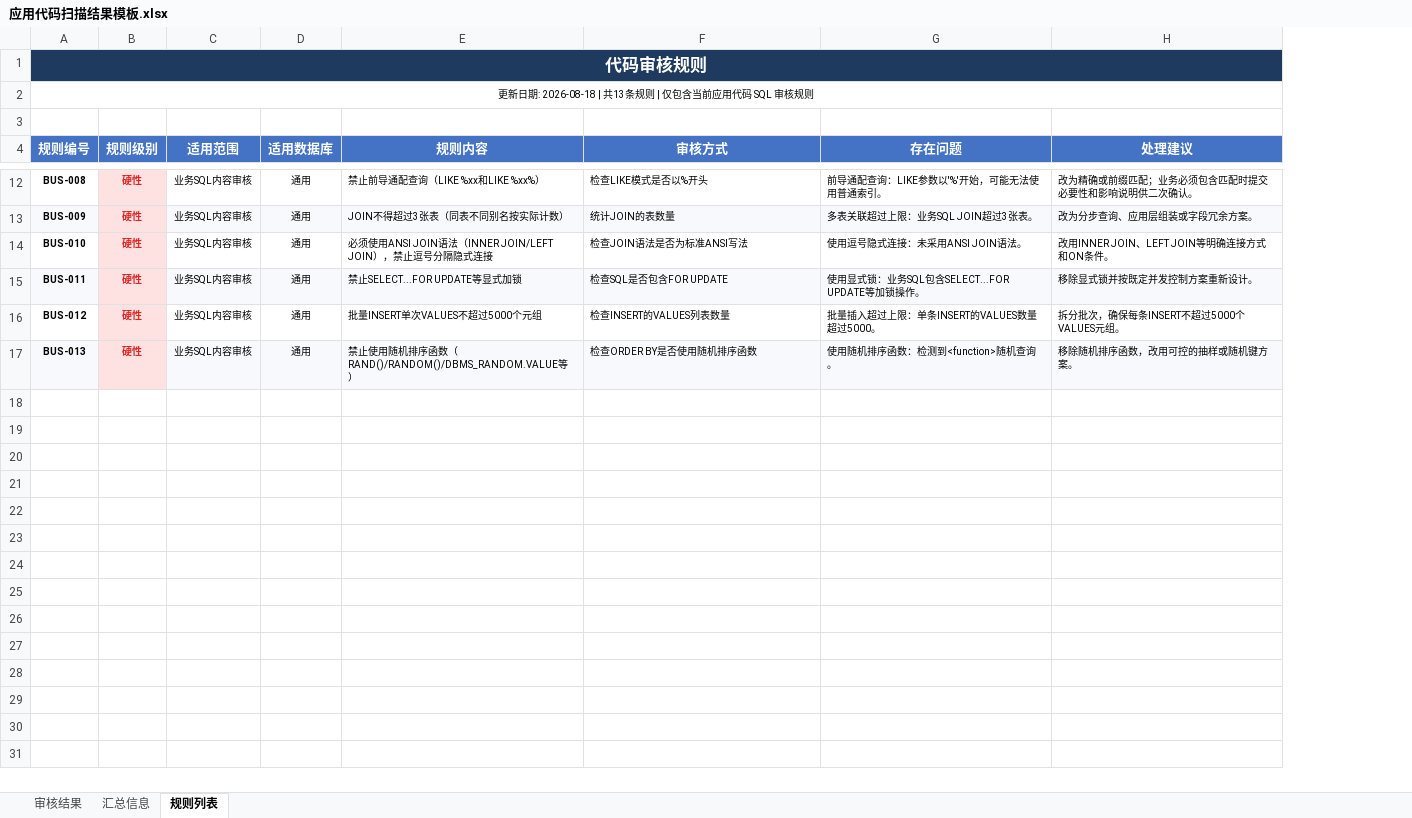
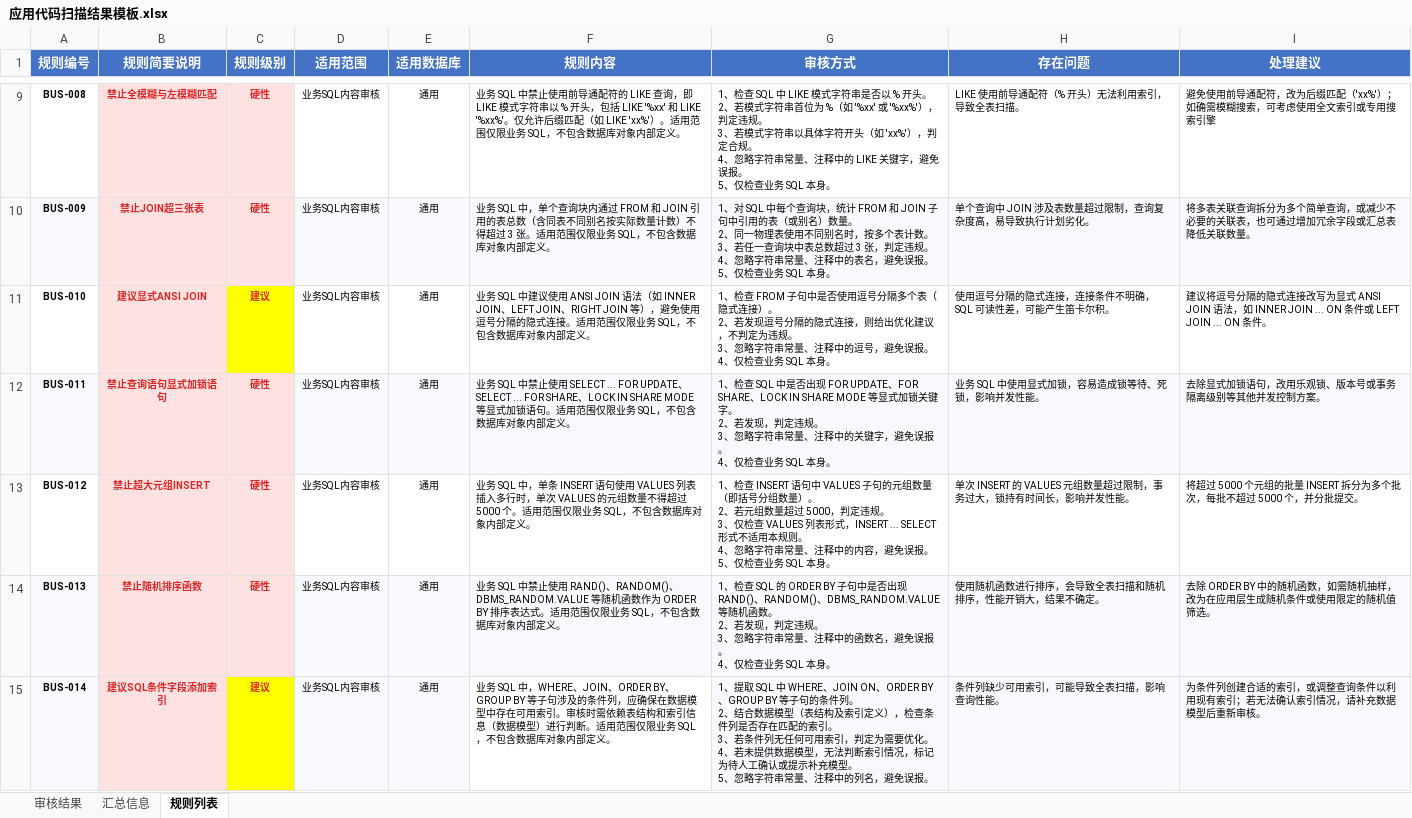
Before and after one commit to sunset2131/SQL_audit, an Excel workbook: sql-audit/assets/应用代码扫描结果模板.xlsx, sheet 规则列表, drawn as a sheet; only a part is shown, gaps mark what is left out; values as stored, in another font and other column widths than the file's, no borders; removed rows and columns are numbered as before the commit, all else as after; ↵ is a line break in a cell; the diff covers the shown part only; the diff names each change by its address in the sheet, - before the commit and + after, or states it on an @@ line.

```diff
--- a/sql-audit/assets/应用代码扫描结果模板.xlsx (sheet 规则列表)
+++ b/sql-audit/assets/应用代码扫描结果模板.xlsx (sheet 规则列表)
+column B (规则简要说明), rows 9-14: 禁止全模糊与左模糊匹配 | 禁止JOIN超三张表 | 建议显式ANSI JOIN | 禁止查询语句显式加锁语句 | 禁止超大元组INSERT | 禁止随机排序函数
-row 1: 代码审核规则
-row 2: 更新日期: 2026-08-18 | 共13条规则 | 仅包含当前应用代码 SQL 审核规则
-row 3: (empty)
-F9 (规则内容): 禁止前导通配查询（LIKE %xx和LIKE %xx%）
+F9 (规则内容): 业务 SQL 中禁止使用前导通配符的 LIKE 查询，即 LIKE 模式字符串以 % 开头，包括 LIKE '%xx' 和 LIKE '%xx%'。仅允许后缀匹配（如 LIKE 'xx%'）。适用范围仅限业务 SQL，不包含数据库对象内部定义。
-G9 (审核方式): 检查LIKE模式是否以%开头
+G9 (审核方式): 1、检查 SQL 中 LIKE 模式字符串是否以 % 开头。 ↵ 2、若模式字符串首位为 %（如 '%xx' 或 '%xx%'），判定违规。 ↵ 3、若模式字符串以具体字符开头（如 'xx%'），判定合规。 ↵ 4、忽略字符串常量、注释中的 LIKE 关键字，避免误报。 ↵ 5、仅检查业务 SQL 本身。
-H9 (存在问题): 前导通配查询：LIKE参数以'%'开始，可能无法使用普通索引。
+H9 (存在问题): LIKE 使用前导通配符（% 开头）无法利用索引，导致全表扫描。
-I9 (处理建议): 改为精确或前缀匹配；业务必须包含匹配时提交必要性和影响说明供二次确认。
+I9 (处理建议): 避免使用前导通配符，改为后缀匹配（'xx%'）；如确需模糊搜索，可考虑使用全文索引或专用搜索引擎
-F10 (规则内容): JOIN不得超过3张表（同表不同别名按实际计数）
+F10 (规则内容): 业务 SQL 中，单个查询块内通过 FROM 和 JOIN 引用的表总数（含同表不同别名按实际数量计数）不得超过 3 张。适用范围仅限业务 SQL，不包含数据库对象内部定义。
-G10 (审核方式): 统计JOIN的表数量
+G10 (审核方式): 1、对 SQL 中每个查询块，统计 FROM 和 JOIN 子句中引用的表（或别名）数量。 ↵ 2、同一物理表使用不同别名时，按多个表计数。 ↵ 3、若任一查询块中表总数超过 3 张，判定违规。 ↵ 4、忽略字符串常量、注释中的表名，避免误报。 ↵ 5、仅检查业务 SQL 本身。
-H10 (存在问题): 多表关联超过上限：业务SQL JOIN超过3张表。
+H10 (存在问题): 单个查询中 JOIN 涉及表数量超过限制，查询复杂度高，易导致执行计划劣化。
-I10 (处理建议): 改为分步查询、应用层组装或字段冗余方案。
+I10 (处理建议): 将多表关联查询拆分为多个简单查询，或减少不必要的关联表，也可通过增加冗余字段或汇总表降低关联数量。
-C11 (规则级别): 硬性
+C11 (规则级别): 建议
-C11 fill: #FEE2E2
+C11 fill: #FFFF00
-F11 (规则内容): 必须使用ANSI JOIN语法（INNER JOIN/LEFT JOIN），禁止逗号分隔隐式连接
+F11 (规则内容): 业务 SQL 中建议使用 ANSI JOIN 语法（如 INNER JOIN、LEFT JOIN、RIGHT JOIN 等），避免使用逗号分隔的隐式连接。适用范围仅限业务 SQL，不包含数据库对象内部定义。
-G11 (审核方式): 检查JOIN语法是否为标准ANSI写法
+G11 (审核方式): 1、检查 FROM 子句中是否使用逗号分隔多个表（隐式连接）。 ↵ 2、若发现逗号分隔的隐式连接，则给出优化建议，不判定为违规。 ↵ 3、忽略字符串常量、注释中的逗号，避免误报。 ↵ 4、仅检查业务 SQL 本身。
-H11 (存在问题): 使用逗号隐式连接：未采用ANSI JOIN语法。
+H11 (存在问题): 使用逗号分隔的隐式连接，连接条件不明确，SQL 可读性差，可能产生笛卡尔积。
-I11 (处理建议): 改用INNER JOIN、LEFT JOIN等明确连接方式和ON条件。
+I11 (处理建议): 建议将逗号分隔的隐式连接改写为显式 ANSI JOIN 语法，如 INNER JOIN ... ON 条件或 LEFT JOIN ... ON 条件。
-F12 (规则内容): 禁止SELECT...FOR UPDATE等显式加锁
+F12 (规则内容): 业务 SQL 中禁止使用 SELECT ... FOR UPDATE、SELECT ... FOR SHARE、LOCK IN SHARE MODE 等显式加锁语句。适用范围仅限业务 SQL，不包含数据库对象内部定义。
-G12 (审核方式): 检查SQL是否包含FOR UPDATE
+G12 (审核方式): 1、检查 SQL 中是否出现 FOR UPDATE、FOR SHARE、LOCK IN SHARE MODE 等显式加锁关键字。 ↵ 2、若发现，判定违规。 ↵ 3、忽略字符串常量、注释中的关键字，避免误报。 ↵ 4、仅检查业务 SQL 本身。
-H12 (存在问题): 使用显式锁：业务SQL包含SELECT...FOR UPDATE等加锁操作。
+H12 (存在问题): 业务 SQL 中使用显式加锁，容易造成锁等待、死锁，影响并发性能。
-I12 (处理建议): 移除显式锁并按既定并发控制方案重新设计。
+I12 (处理建议): 去除显式加锁语句，改用乐观锁、版本号或事务隔离级别等其他并发控制方案。
-F13 (规则内容): 批量INSERT单次VALUES不超过5000个元组
+F13 (规则内容): 业务 SQL 中，单条 INSERT 语句使用 VALUES 列表插入多行时，单次 VALUES 的元组数量不得超过 5000 个。适用范围仅限业务 SQL，不包含数据库对象内部定义。
-G13 (审核方式): 检查INSERT的VALUES列表数量
+G13 (审核方式): 1、检查 INSERT 语句中 VALUES 子句的元组数量（即括号分组数量）。 ↵ 2、若元组数量超过 5000，判定违规。 ↵ 3、仅检查 VALUES 列表形式，INSERT ... SELECT 形式不适用本规则。 ↵ 4、忽略字符串常量、注释中的内容，避免误报。 ↵ 5、仅检查业务 SQL 本身。
-H13 (存在问题): 批量插入超过上限：单条INSERT的VALUES数量超过5000。
+H13 (存在问题): 单次 INSERT 的 VALUES 元组数量超过限制，事务过大，锁持有时间长，影响并发性能。
-I13 (处理建议): 拆分批次，确保每条INSERT不超过5000个VALUES元组。
+I13 (处理建议): 将超过 5000 个元组的批量 INSERT 拆分为多个批次，每批不超过 5000 个，并分批提交。
-F14 (规则内容): 禁止使用随机排序函数（RAND()/RANDOM()/DBMS_RANDOM.VALUE等）
+F14 (规则内容): 业务 SQL 中禁止使用 RAND()、RANDOM()、DBMS_RANDOM.VALUE 等随机函数作为 ORDER BY 排序表达式。适用范围仅限业务 SQL，不包含数据库对象内部定义。
-G14 (审核方式): 检查ORDER BY是否使用随机排序函数
+G14 (审核方式): 1、检查 SQL 的 ORDER BY 子句中是否出现 RAND()、RANDOM()、DBMS_RANDOM.VALUE 等随机函数。 ↵ 2、若发现，判定违规。 ↵ 3、忽略字符串常量、注释中的函数名，避免误报。 ↵ 4、仅检查业务 SQL 本身。
-H14 (存在问题): 使用随机排序函数：检测到<function>随机查询。
+H14 (存在问题): 使用随机函数进行排序，会导致全表扫描和随机排序，性能开销大，结果不确定。
-I14 (处理建议): 移除随机排序函数，改用可控的抽样或随机键方案。
+I14 (处理建议): 去除 ORDER BY 中的随机函数，如需随机抽样，改为在应用层生成随机条件或使用限定的随机值筛选。
+row 15: BUS-014 | 建议SQL条件字段添加索引 | 建议 | 业务SQL内容审核 | 通用 | 业务 SQL 中，WHERE、JOIN、ORDER BY、GROUP BY 等子句涉及的条件列，应确保在数据模型中存在可用索引。审核时需依赖表结构和索引信息（数据模型）进行判断。适用范围仅限业务 SQL，不包含数据库对象内部定义。 | 1、提取 SQL 中 WHERE、JOIN ON、ORDER BY、GROUP BY 等子句的条件列。 ↵ 2、结合数据模型（表结构及索引定义），检查条件列是否存在匹配的索引。 ↵ 3、若条件列无任何可用索引，判定为需要优化。 ↵ 4、若未提供数据模型，无法判断索引情况，标记为待人工确认或提示补充模型。 ↵ 5、忽略字符串常量、注释中的列名，避免误报。 | 条件列缺少可用索引，可能导致全表扫描，影响查询性能。 | 为条件列创建合适的索引，或调整查询条件以利用现有索引；若无法确认索引情况，请补充数据模型后重新审核。
```
Also changed, not shown: 29 edited cells and cell formats elsewhere in this sheet, sheet 审核结果, sheet 汇总信息, 7 other files.
